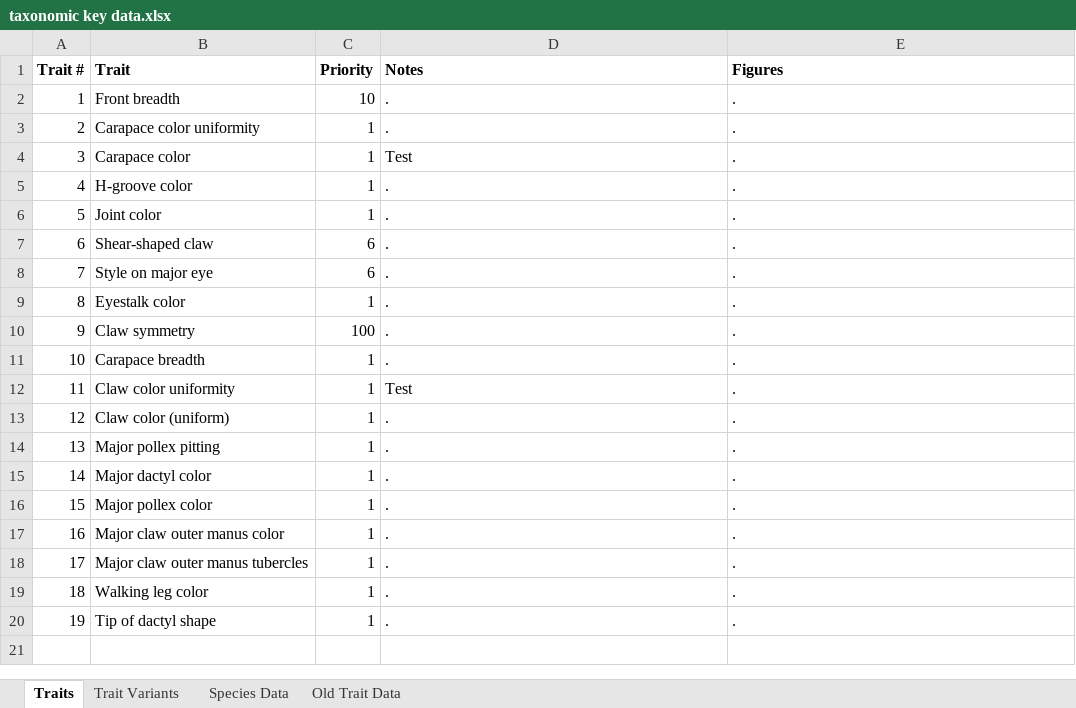
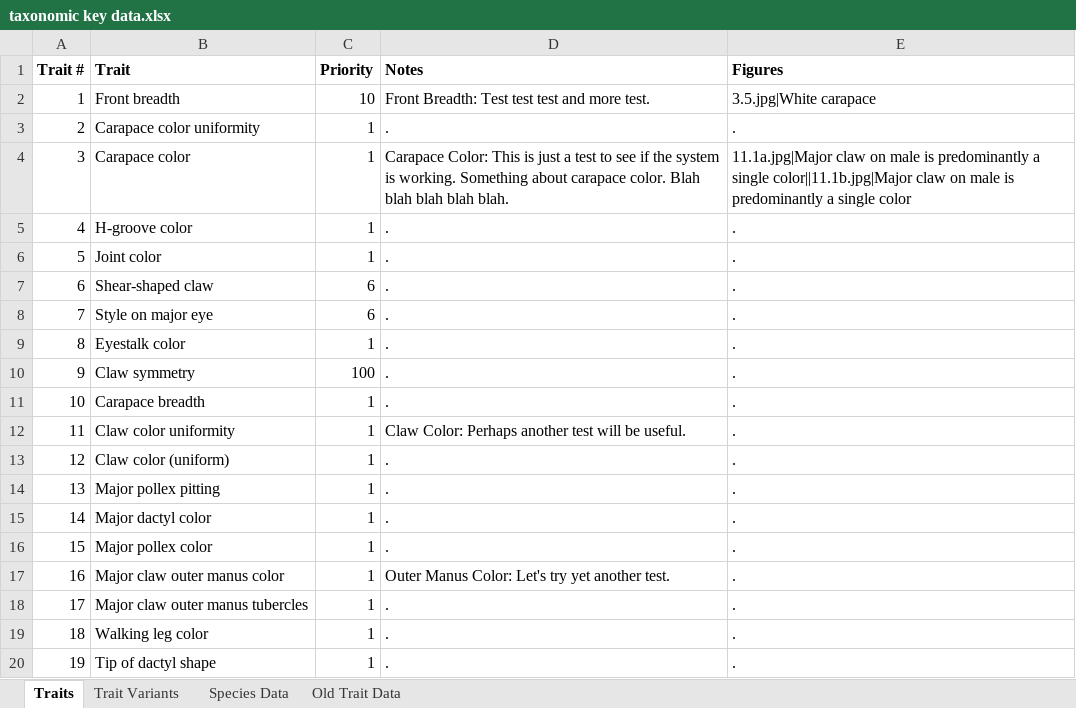
Before and after one commit to msrosenberg/TaxKeyGen, an Excel workbook: taxonomic key data.xlsx, sheet Traits, drawn as a sheet; values as stored, in another font and other column widths than the file's, no borders; the diff names each change by its address in the sheet, - before the commit and + after, or states it on an @@ line.

Commit message:
restoring and udpating some data

```diff
--- a/taxonomic key data.xlsx (sheet Traits)
+++ b/taxonomic key data.xlsx (sheet Traits)
-D2 (Notes): .
+D2 (Notes): Front Breadth: Test test test and more test.
-E2 (Figures): .
+E2 (Figures): 3.5.jpg|White carapace
-D4 (Notes): Test
+D4 (Notes): Carapace Color: This is just a test to see if the system is working. Something about carapace color. Blah blah blah blah blah.
-E4 (Figures): .
+E4 (Figures): 11.1a.jpg|Major claw on male is predominantly a single color||11.1b.jpg|Major claw on male is predominantly a single color
-D12 (Notes): Test
+D12 (Notes): Claw Color: Perhaps another test will be useful.
-D17 (Notes): .
+D17 (Notes): Outer Manus Color: Let's try yet another test.
```
Also changed, not shown: 26 other files.
